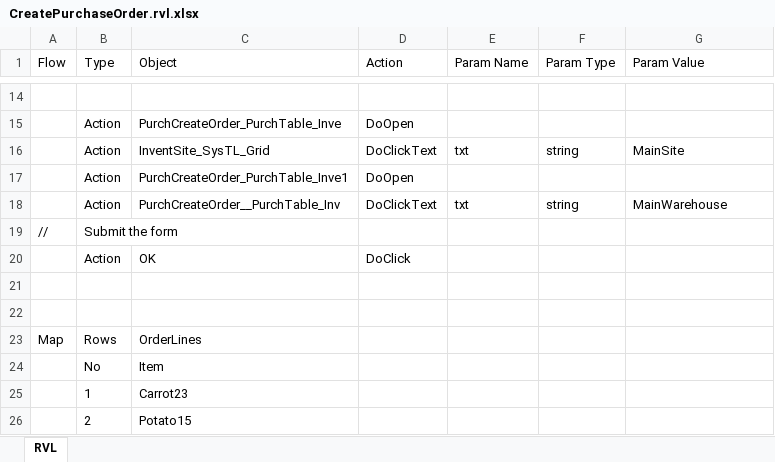
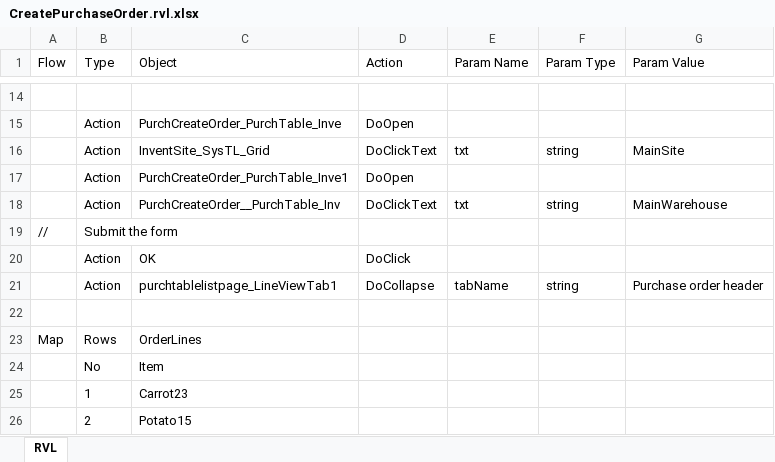
Before and after one commit to Inflectra/rapise-dynamics365-samples, an Excel workbook: CreatePurchaseOrder/CreatePurchaseOrder.rvl.xlsx, sheet RVL, drawn as a sheet; only a part is shown, gaps mark what is left out; values as stored, in another font and other column widths than the file's, no borders; the diff names each change by its address in the sheet, - before the commit and + after, or states it on an @@ line.

Commit message:
Collapse header before entering lines

```diff
--- a/CreatePurchaseOrder/CreatePurchaseOrder.rvl.xlsx (sheet RVL)
+++ b/CreatePurchaseOrder/CreatePurchaseOrder.rvl.xlsx (sheet RVL)
-row 21: (empty)
+row 21:  | Action | purchtablelistpage_LineViewTab1 | DoCollapse | tabName | string | Purchase order header
```
Also changed, not shown: 2 other files.
